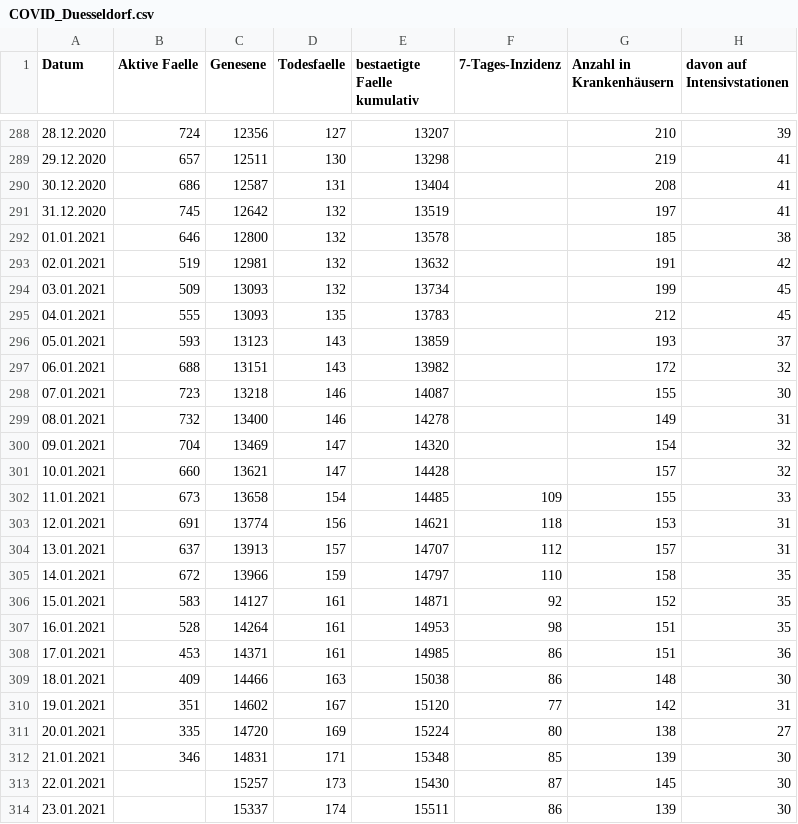
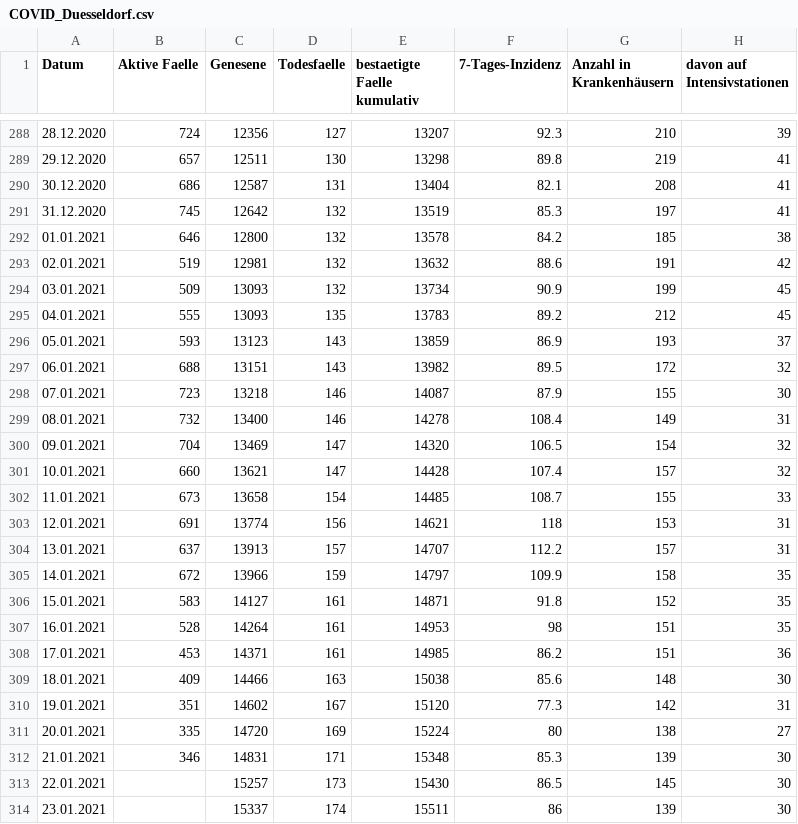
Before and after one commit to opendataddorf/od-resources, a CSV file: COVID_Duesseldorf.csv, drawn as a sheet; only a part is shown, gaps mark what is left out; the diff covers the shown part only; the diff names each change by its address in the sheet, - before the commit and + after, or states it on an @@ line.

```diff
--- a/COVID_Duesseldorf.csv
+++ b/COVID_Duesseldorf.csv
-F288 (7-Tages-Inzidenz): (empty)
+F288 (7-Tages-Inzidenz): 92.3
-F289 (7-Tages-Inzidenz): (empty)
+F289 (7-Tages-Inzidenz): 89.8
-F290 (7-Tages-Inzidenz): (empty)
+F290 (7-Tages-Inzidenz): 82.1
-F291 (7-Tages-Inzidenz): (empty)
+F291 (7-Tages-Inzidenz): 85.3
-F292 (7-Tages-Inzidenz): (empty)
+F292 (7-Tages-Inzidenz): 84.2
-F293 (7-Tages-Inzidenz): (empty)
+F293 (7-Tages-Inzidenz): 88.6
-F294 (7-Tages-Inzidenz): (empty)
+F294 (7-Tages-Inzidenz): 90.9
-F295 (7-Tages-Inzidenz): (empty)
+F295 (7-Tages-Inzidenz): 89.2
-F296 (7-Tages-Inzidenz): (empty)
+F296 (7-Tages-Inzidenz): 86.9
-F297 (7-Tages-Inzidenz): (empty)
+F297 (7-Tages-Inzidenz): 89.5
-F298 (7-Tages-Inzidenz): (empty)
+F298 (7-Tages-Inzidenz): 87.9
-F299 (7-Tages-Inzidenz): (empty)
+F299 (7-Tages-Inzidenz): 108.4
-F300 (7-Tages-Inzidenz): (empty)
+F300 (7-Tages-Inzidenz): 106.5
-F301 (7-Tages-Inzidenz): (empty)
+F301 (7-Tages-Inzidenz): 107.4
-F302 (7-Tages-Inzidenz): 109
+F302 (7-Tages-Inzidenz): 108.7
-F304 (7-Tages-Inzidenz): 112
+F304 (7-Tages-Inzidenz): 112.2
-F305 (7-Tages-Inzidenz): 110
+F305 (7-Tages-Inzidenz): 109.9
-F306 (7-Tages-Inzidenz): 92
+F306 (7-Tages-Inzidenz): 91.8
-F308 (7-Tages-Inzidenz): 86
+F308 (7-Tages-Inzidenz): 86.2
-F309 (7-Tages-Inzidenz): 86
+F309 (7-Tages-Inzidenz): 85.6
-F310 (7-Tages-Inzidenz): 77
+F310 (7-Tages-Inzidenz): 77.3
-F312 (7-Tages-Inzidenz): 85
+F312 (7-Tages-Inzidenz): 85.3
-F313 (7-Tages-Inzidenz): 87
+F313 (7-Tages-Inzidenz): 86.5
```
Also changed, not shown: 36 edited cells elsewhere in this file.
